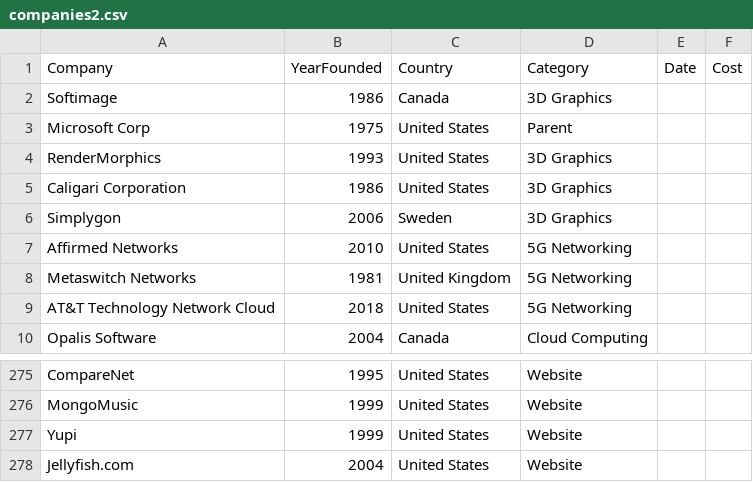
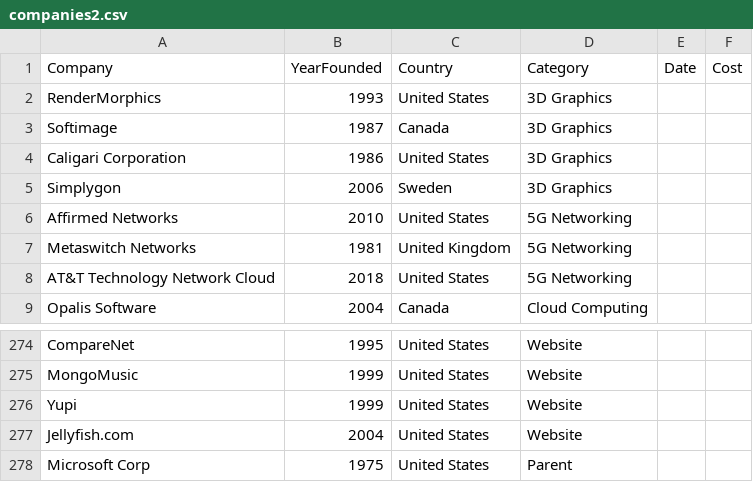
Before and after one commit to jellyyams/growth, a CSV file: data/companies2.csv, drawn as a sheet; only a part is shown, gaps mark what is left out.

```diff
--- a/data/companies2.csv
+++ b/data/companies2.csv
@@ -1,5 +1,4 @@
 Company,YearFounded,Country,Category,Date,Cost
-Softimage,1986,Canada,3D Graphics,,
-Microsoft Corp,1975,United States,Parent,,
 RenderMorphics,1993,United States,3D Graphics,,
+Softimage,1987,Canada,3D Graphics,,
 Caligari Corporation,1986,United States,3D Graphics,,
@@ -278 +277,2 @@ Yupi,1999,United States,Website ,,
 Jellyfish.com,2004,United States,Website ,,
+Microsoft Corp,1975,United States,Parent,,
```
Also changed, not shown: 3 other files.
